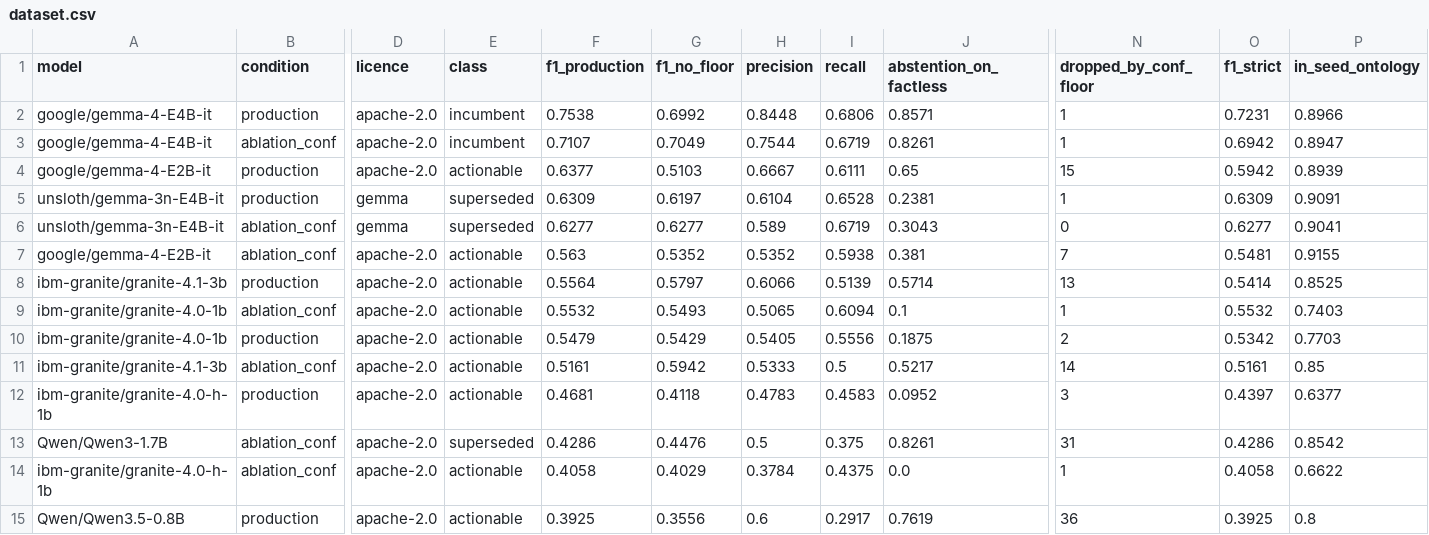
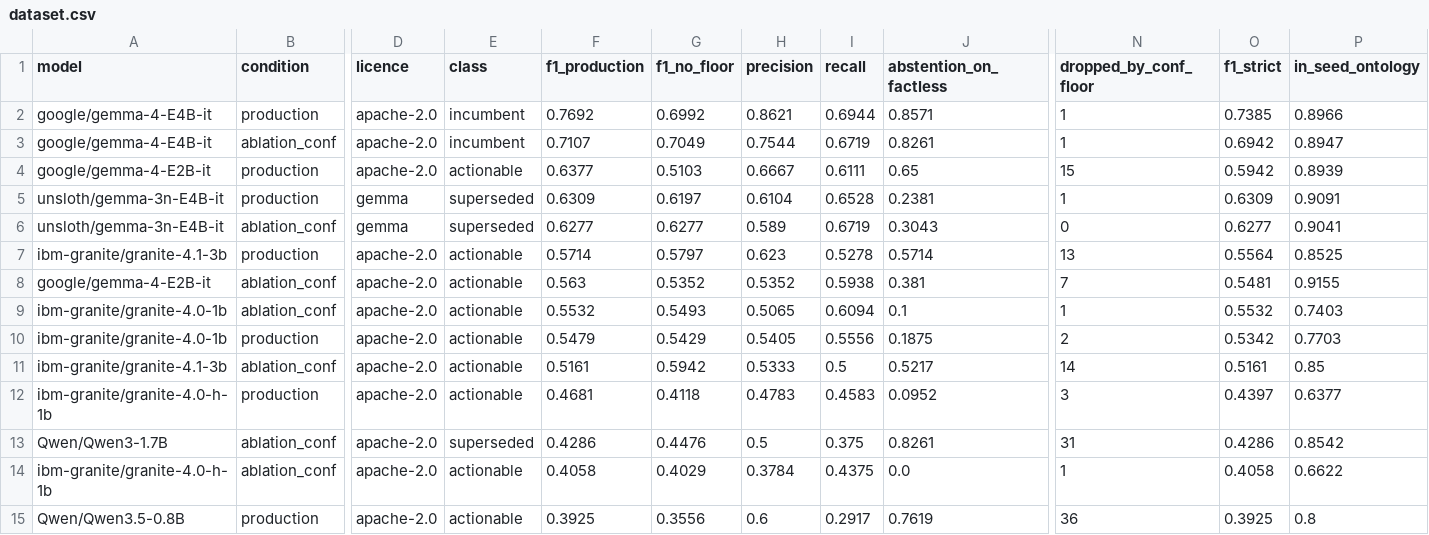
Before and after one commit to RakuenSoftware/aimee, a CSV file: bench/tier-a/results/dataset.csv, drawn as a sheet; only a part is shown, gaps mark what is left out; removed rows and columns are numbered as before the commit, all else as after; rows hold the shown columns only; the diff names each change by its address in the sheet, - before the commit and + after, or states it on an @@ line.

Commit message:
record every measurement defect, and add the guards that catch them
MEASUREMENT_LOG.md: nine defects found in this benchmark's own instrumentation,
what each cost, and how it was found. Kept because it is the most transferable
result here — the models behaved as expected throughout, the grader did not.

Eight of the nine share one shape: the metric punished a correct answer expressed
differently from the label. The ninth, incomplete gold, punished correct answers
that were never labelled at all, which is worse because it correlates with model
quality — better models extract more, so they collect more unlabelled-but-correct
triples, so they are penalised more.

Also recorded what came back clean, since that is evidence too: greedy 1-1
matching is identical to maximum bipartite matching on every model, the
arithmetic invariants hold, and a false-negative audit found genuine model errors
rather than scoring artefacts.

Two new guards: validate_gold.py checks the gold set structurally (duplicates,
blank fields, alternatives identical to their parent), and one gold fix came out
of the false-negative audit — im07 accepts "Anand's kids" alongside "Anand".

The uncomfortable line, which belongs in the writeup: every one of the nine
corrections moved the same direction. Unbiased noise would have erred both ways.

```diff
--- a/bench/tier-a/results/dataset.csv
+++ b/bench/tier-a/results/dataset.csv
-F2 (f1_production): 0.7538
+F2 (f1_production): 0.7692
-H2 (precision): 0.8448
+H2 (precision): 0.8621
-I2 (recall): 0.6806
+I2 (recall): 0.6944
-O2 (f1_strict): 0.7231
+O2 (f1_strict): 0.7385
+row 7: ibm-granite/granite-4.1-3b | production | apache-2.0 | actionable | 0.5714 | 0.5797 | 0.623 | 0.5278 | 0.5714 | 13 | 0.5564 | 0.8525
-row 8: ibm-granite/granite-4.1-3b | production | apache-2.0 | actionable | 0.5564 | 0.5797 | 0.6066 | 0.5139 | 0.5714 | 13 | 0.5414 | 0.8525
```
Also changed, not shown: 8 other files.
